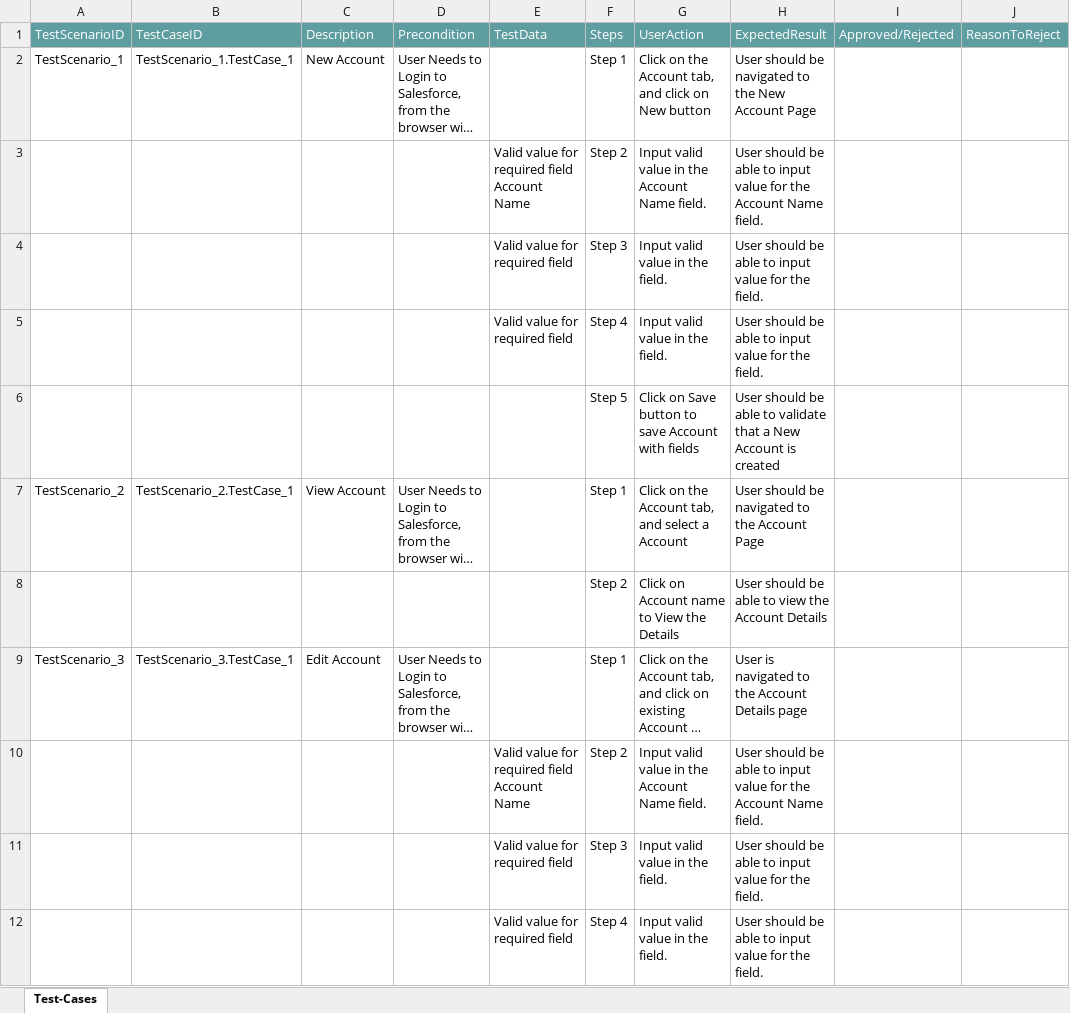
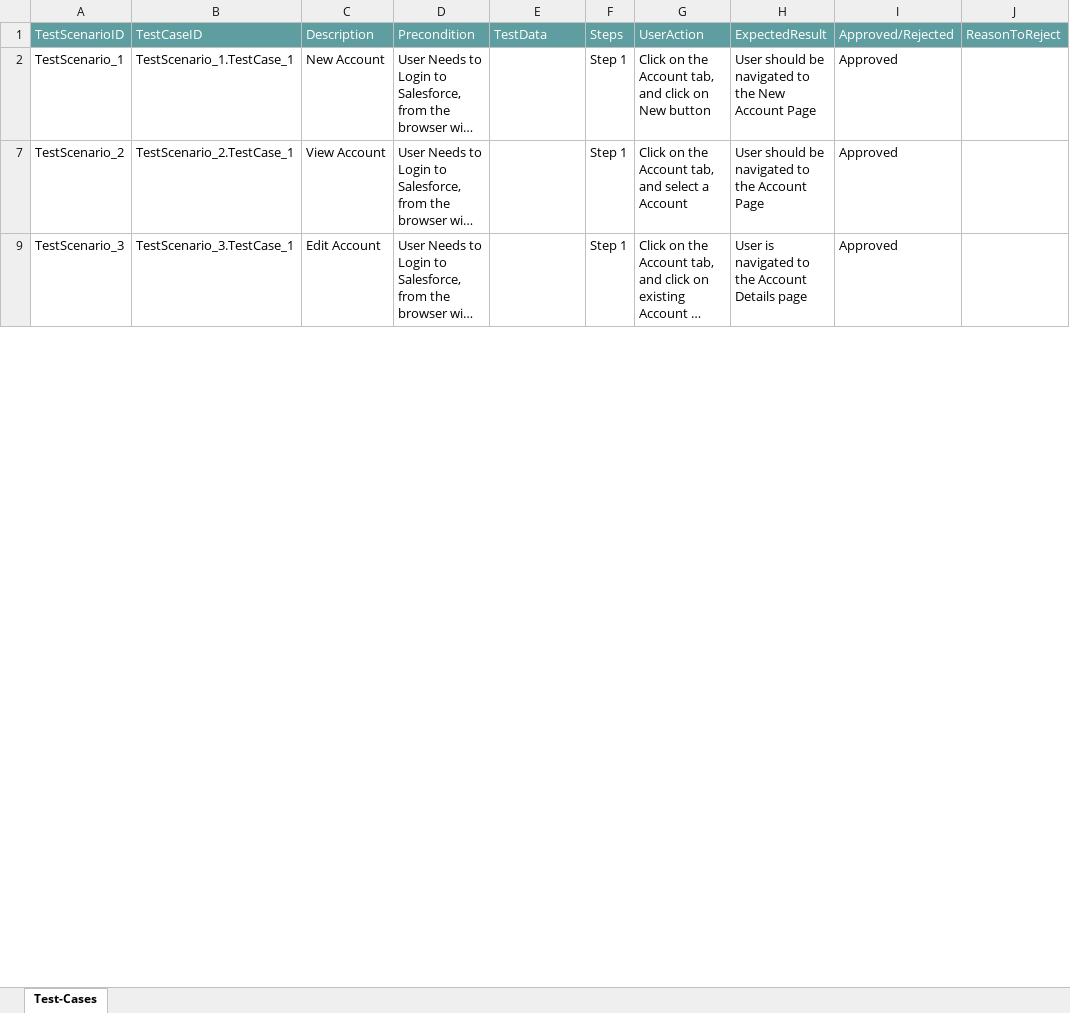
Before and after one commit to ShaikMohamedIrfan/TSKill, an Excel workbook: NewTestKillPKG.xlsx, sheet Test-Cases, drawn as a sheet; only a part is shown; long unchanged cells end in …; values as stored, in another font and other column widths than the file's, no borders; table styles not drawn; the diff covers the shown part only; the diff names each change by its address in the sheet, - before the commit and + after, or states it on an @@ line.

Commit message:
Add files via upload

```diff
--- a/NewTestKillPKG.xlsx (sheet Test-Cases)
+++ b/NewTestKillPKG.xlsx (sheet Test-Cases)
-I2: (empty)
+I2: Approved
@@ row 3 hidden:  |  |  |  | Valid value for required field Account Name | Step 2 | Input valid value in the Account Name field. | User should be able to input value for the Account Name field. @@
@@ row 4 hidden:  |  |  |  | Valid value for required field | Step 3 | Input valid value in the field. | User should be able to input value for the field. @@
@@ row 5 hidden:  |  |  |  | Valid value for required field | Step 4 | Input valid value in the field. | User should be able to input value for the field. @@
@@ row 6 hidden:  |  |  |  |  | Step 5 | Click on Save button to save Account with fields | User should be able to validate that a New Account is created @@
-I7: (empty)
+I7: Approved
@@ row 8 hidden:  |  |  |  |  | Step 2 | Click on Account name to View the Details | User should be able to view the Account Details @@
-I9: (empty)
+I9: Approved
@@ row 10 hidden:  |  |  |  | Valid value for required field Account Name | Step 2 | Input valid value in the Account Name field. | User should be able to input value for the Account Name field. @@
@@ row 11 hidden:  |  |  |  | Valid value for required field | Step 3 | Input valid value in the field. | User should be able to input value for the field. @@
@@ row 12 hidden:  |  |  |  | Valid value for required field | Step 4 | Input valid value in the field. | User should be able to input value for the field. @@
```
Also changed, not shown: 8 hidden or unhidden rows and 3 edited cells elsewhere in this sheet.
